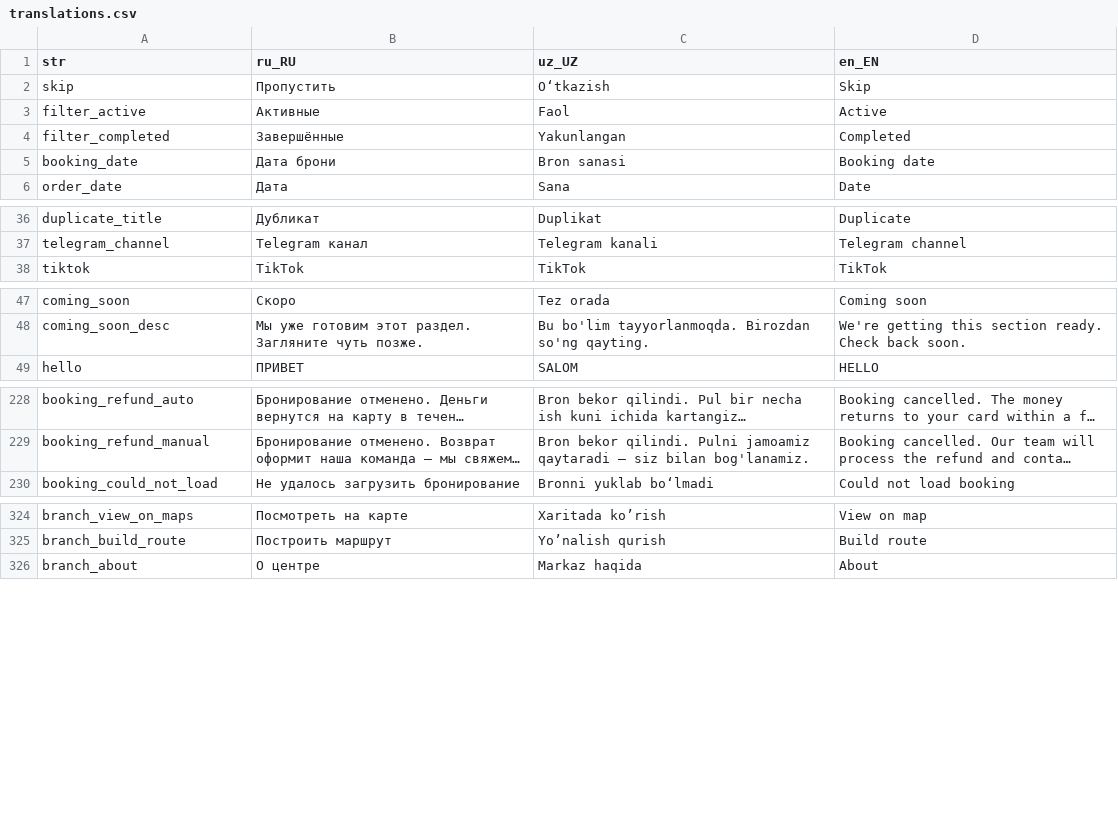
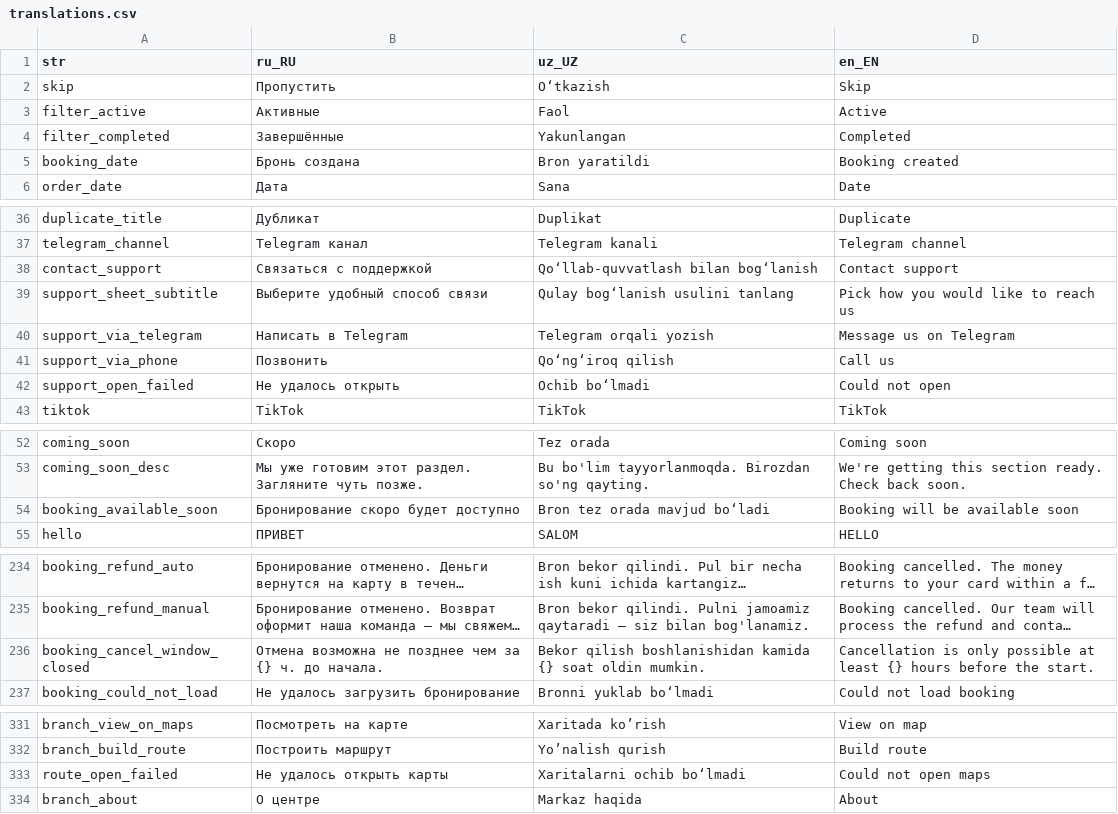
Before and after one commit to LUMI-PASS/lumi-mobile-app, a CSV file: assets/localization/translations.csv, drawn as a sheet; only a part is shown, gaps mark what is left out; long unchanged cells end in …; the diff names each change by its address in the sheet, - before the commit and + after, or states it on an @@ line.

```diff
--- a/assets/localization/translations.csv
+++ b/assets/localization/translations.csv
-B5 (ru_RU): Дата брони
+B5 (ru_RU): Бронь создана
-C5 (uz_UZ): Bron sanasi
+C5 (uz_UZ): Bron yaratildi
-D5 (en_EN): Booking date
+D5 (en_EN): Booking created
+row 38: contact_support | Связаться с поддержкой | Qo‘llab-quvvatlash bilan bog‘lanish | Contact support
+row 39: support_sheet_subtitle | Выберите удобный способ связи | Qulay bog‘lanish usulini tanlang | Pick how you would like to reach us
+row 40: support_via_telegram | Написать в Telegram | Telegram orqali yozish | Message us on Telegram
+row 41: support_via_phone | Позвонить | Qo‘ng‘iroq qilish | Call us
+row 42: support_open_failed | Не удалось открыть | Ochib bo‘lmadi | Could not open
+row 54: booking_available_soon | Бронирование скоро будет доступно | Bron tez orada mavjud bo‘ladi | Booking will be available soon
+row 236: booking_cancel_window_closed | Отмена возможна не позднее чем за {} ч. до начала. | Bekor qilish boshlanishidan kamida {} soat oldin mumkin. | Cancellation is only possible at least {} hours before the start.
+row 333: route_open_failed | Не удалось открыть карты | Xaritalarni ochib bo‘lmadi | Could not open maps
```
Also changed, not shown: 33 other files.
